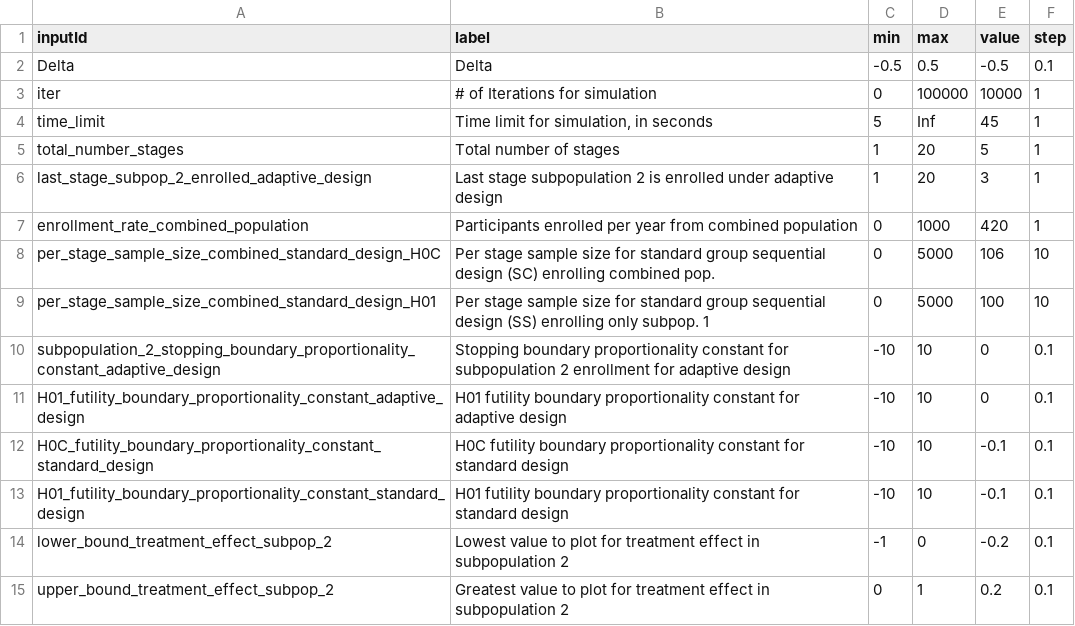
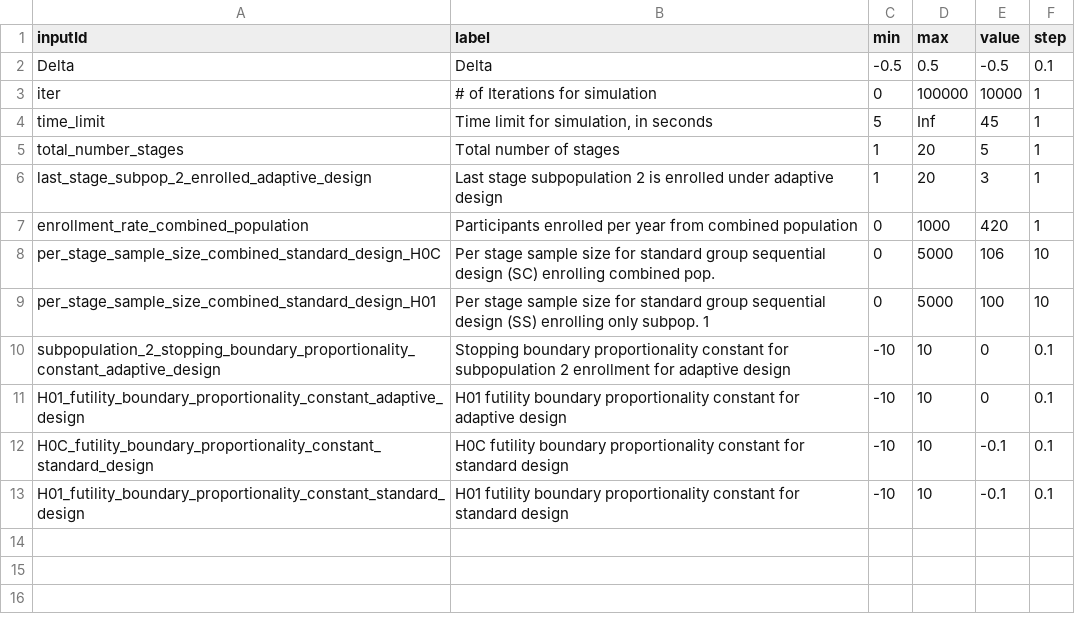
Before and after one commit to aaronjfisher/interAdapt, a CSV file: r_package/inst/shinyInterAdaptApp/boxTable.csv, drawn as a sheet; the diff names each change by its address in the sheet, - before the commit and + after, or states it on an @@ line.

```diff
--- a/r_package/inst/shinyInterAdaptApp/boxTable.csv
+++ b/r_package/inst/shinyInterAdaptApp/boxTable.csv
-row 14: lower_bound_treatment_effect_subpop_2 | Lowest value to plot for treatment effect in subpopulation 2 | -1 | 0 | -0.2 | 0.1
-row 15: upper_bound_treatment_effect_subpop_2 | Greatest value to plot for treatment effect in subpopulation 2 | 0 | 1 | 0.2 | 0.1
```
Also changed, not shown: r_package/inst/shinyInterAdaptApp/sliderTable.csv, 2 other files.
